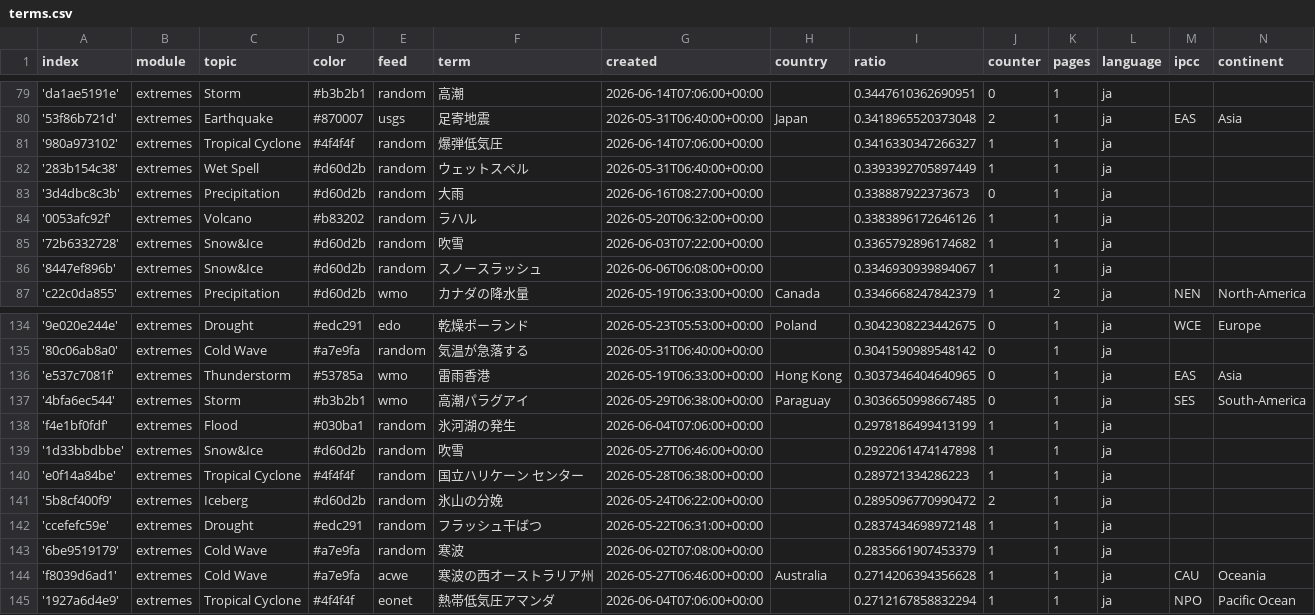
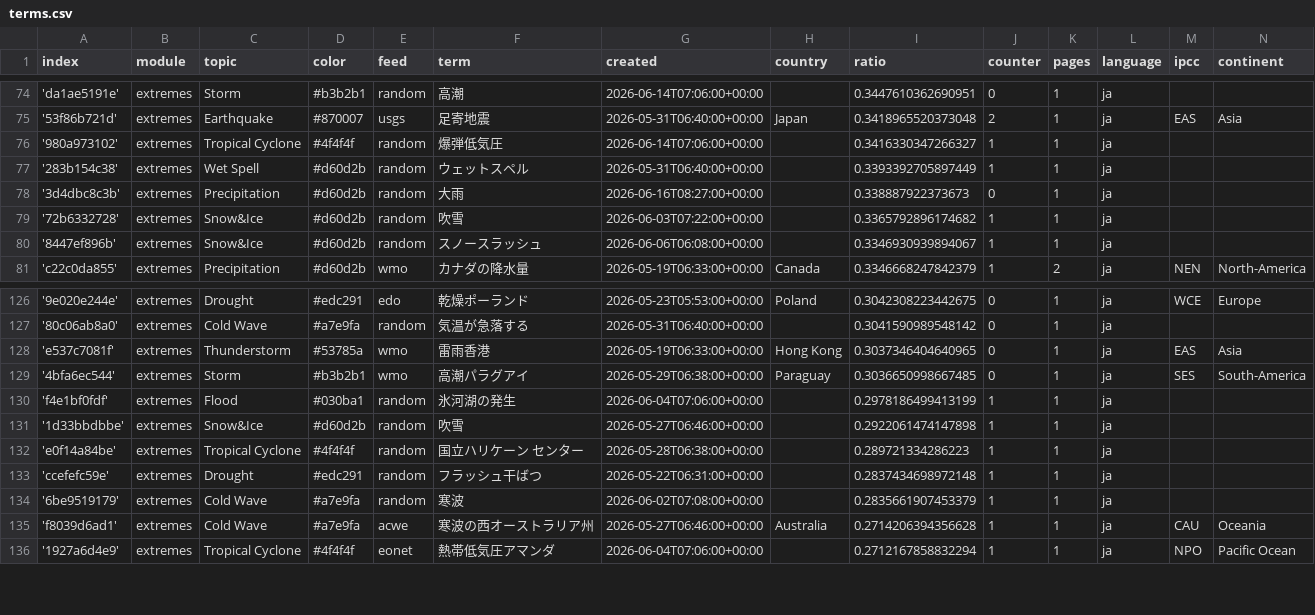
Before and after one commit to annajungfleischnews/japaneseExtremes, a CSV file: terms.csv, drawn as a sheet; only a part is shown, gaps mark what is left out; removed rows and columns are numbered as before the commit, all else as after; the diff covers the shown part only; the diff names each change by its address in the sheet, - before the commit and + after, or states it on an @@ line.

```diff
--- a/terms.csv
+++ b/terms.csv
-row 84: '0053afc92f' | extremes | Volcano | #b83202 | random | ラハル | 2026-05-20T06:32:00+00:00 |  | 0.3383896172646126 | 1 | 1 | ja
-row 141: '5b8cf400f9' | extremes | Iceberg | #d60d2b | random | 氷山の分娩 | 2026-05-24T06:22:00+00:00 |  | 0.2895096770990472 | 2 | 1 | ja
```
Also changed, not shown: 2 added rows, 10 removed rows and 2 edited cells elsewhere in this file, cxsv/news_2026_06.csv, 1 other file.
